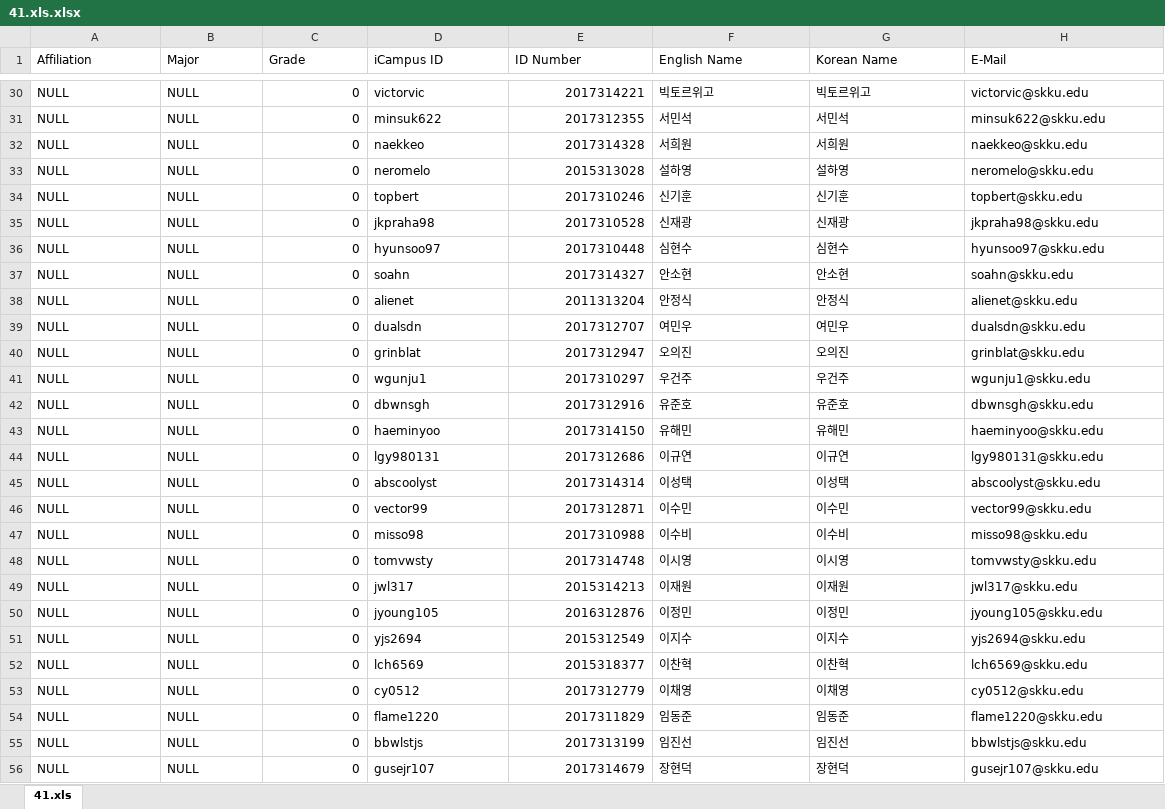
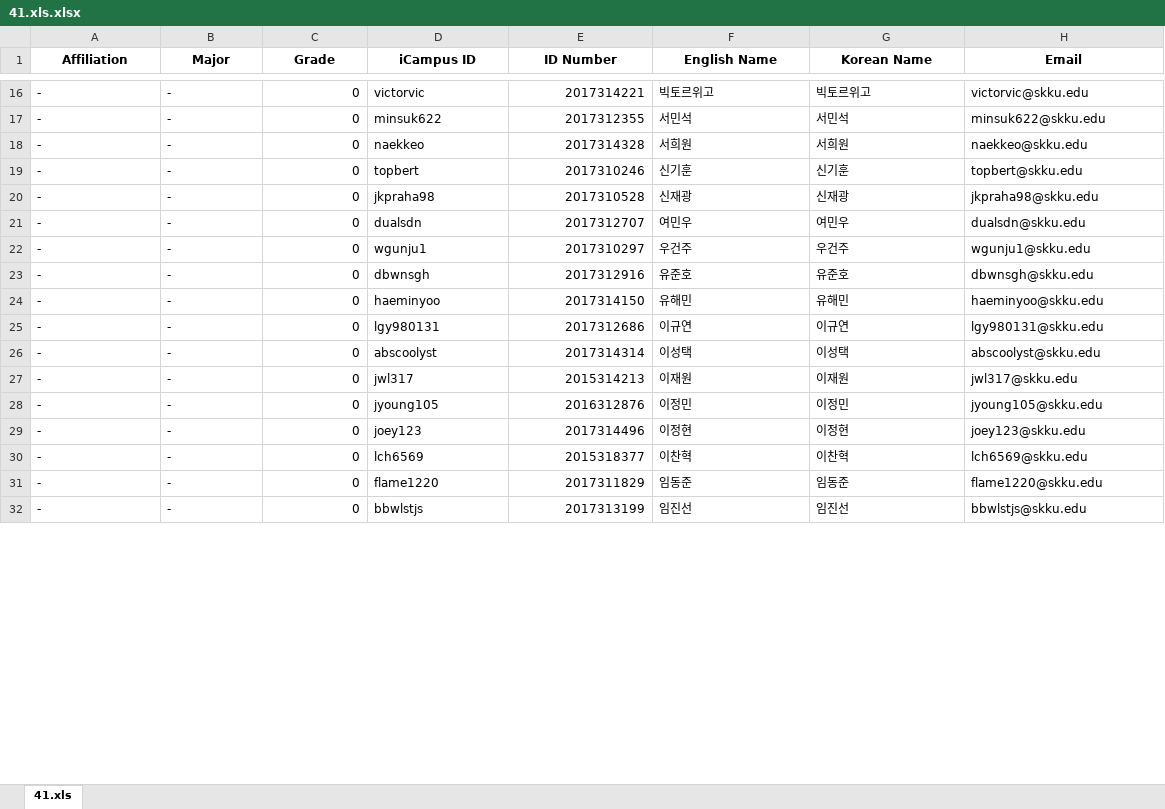
Before and after one commit to platinum78/learninglab-home, an Excel workbook: data/temp/rosterupload/41.xls.xlsx, sheet 41.xls, drawn as a sheet; only a part is shown, gaps mark what is left out; values as stored, in another font and other column widths than the file's, no borders; charts and pictures not drawn; removed rows and columns are numbered as before the commit, all else as after; the diff covers the shown part only; the diff names each change by its address in the sheet, - before the commit and + after, or states it on an @@ line.

```diff
--- a/data/temp/rosterupload/41.xls.xlsx (sheet 41.xls)
+++ b/data/temp/rosterupload/41.xls.xlsx (sheet 41.xls)
@@ A1:H1 bold: off → on, alignment: left → center @@
-H1: E-Mail
+H1: Email
-A16:A18 (Affiliation): NULL
+A16:A18 (Affiliation): -
-B16:B18 (Major): NULL
+B16:B18 (Major): -
-row 33: NULL | NULL | 0 | neromelo | 2015313028 | 설하영 | 설하영 | neromelo@skku.edu
-A19:A20 (Affiliation): NULL
+A19:A20 (Affiliation): -
-B19:B20 (Major): NULL
+B19:B20 (Major): -
-row 36: NULL | NULL | 0 | hyunsoo97 | 2017310448 | 심현수 | 심현수 | hyunsoo97@skku.edu
-row 37: NULL | NULL | 0 | soahn | 2017314327 | 안소현 | 안소현 | soahn@skku.edu
-row 38: NULL | NULL | 0 | alienet | 2011313204 | 안정식 | 안정식 | alienet@skku.edu
-A21 (Affiliation): NULL
+A21 (Affiliation): -
-B21 (Major): NULL
+B21 (Major): -
-row 40: NULL | NULL | 0 | grinblat | 2017312947 | 오의진 | 오의진 | grinblat@skku.edu
-A22:A26 (Affiliation): NULL
+A22:A26 (Affiliation): -
-B22:B26 (Major): NULL
+B22:B26 (Major): -
-row 46: NULL | NULL | 0 | vector99 | 2017312871 | 이수민 | 이수민 | vector99@skku.edu
-row 47: NULL | NULL | 0 | misso98 | 2017310988 | 이수비 | 이수비 | misso98@skku.edu
-row 48: NULL | NULL | 0 | tomvwsty | 2017314748 | 이시영 | 이시영 | tomvwsty@skku.edu
-A27:A28 (Affiliation): NULL
+A27:A28 (Affiliation): -
-B27:B28 (Major): NULL
+B27:B28 (Major): -
-row 51: NULL | NULL | 0 | yjs2694 | 2015312549 | 이지수 | 이지수 | yjs2694@skku.edu
+row 29: - | - | 0 | joey123 | 2017314496 | 이정현 | 이정현 | joey123@skku.edu
-A30 (Affiliation): NULL
+A30 (Affiliation): -
-B30 (Major): NULL
+B30 (Major): -
-row 53: NULL | NULL | 0 | cy0512 | 2017312779 | 이채영 | 이채영 | cy0512@skku.edu
-A31:A32 (Affiliation): NULL
+A31:A32 (Affiliation): -
-B31:B32 (Major): NULL
+B31:B32 (Major): -
-row 56: NULL | NULL | 0 | gusejr107 | 2017314679 | 장현덕 | 장현덕 | gusejr107@skku.edu
```
Also changed, not shown: 7 added rows, 28 removed rows and 30 edited cells elsewhere in this sheet, formulas that keep their value, charts or pictures, data/temp/rosterupload/42.xls.xlsx, data/temp/rosterupload/43.xls.xlsx, 10 other files.
